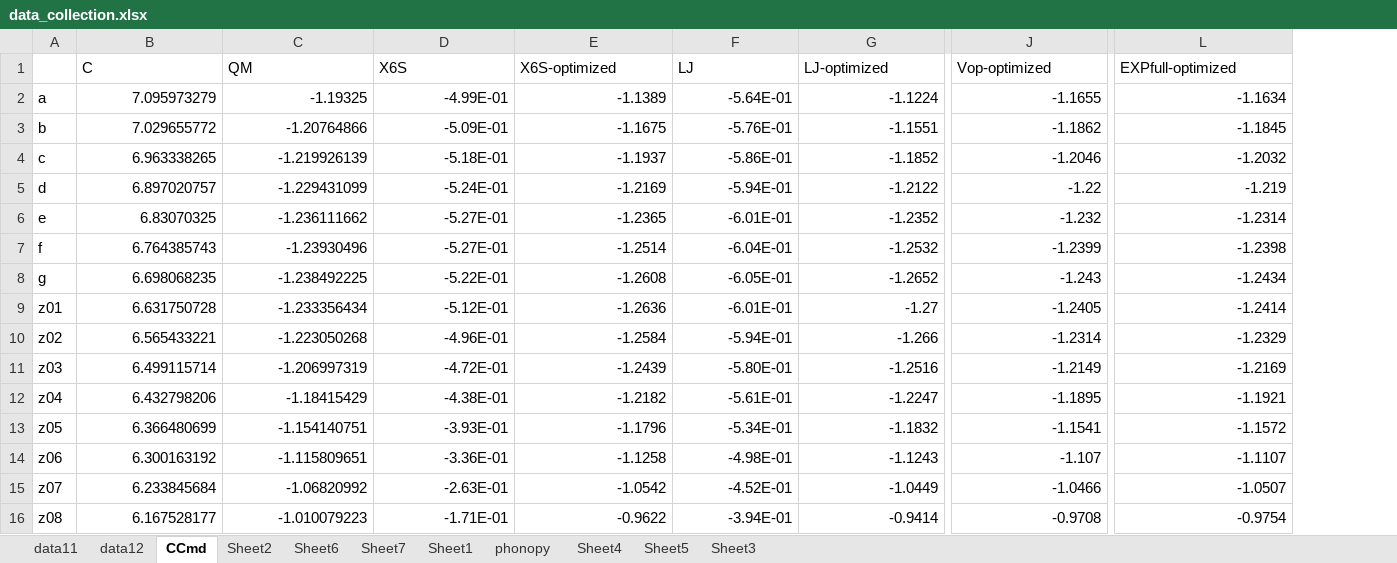
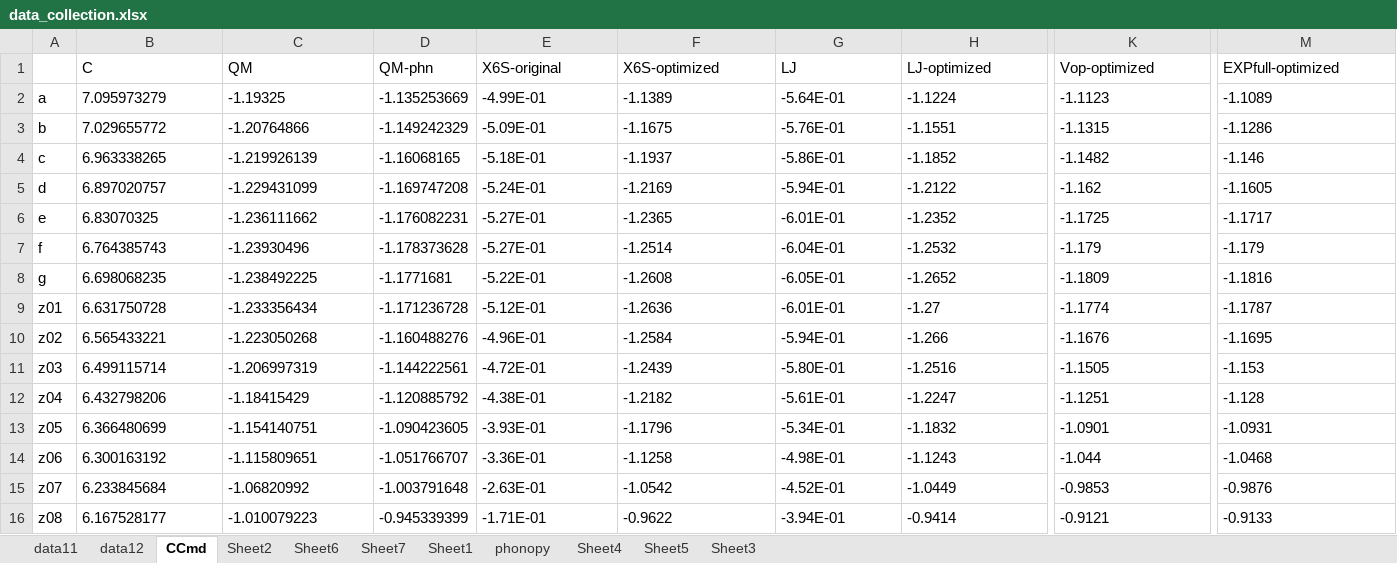
Before and after one commit to YerongLeopard/William, an Excel workbook: data/data_collection.xlsx, sheet CCmd, drawn as a sheet; only a part is shown, gaps mark what is left out; values as stored, in another font and other column widths than the file's, no borders; addresses are those after the commit; the diff covers the shown part only; the diff names each change by its address in the sheet, - before the commit and + after, or states it on an @@ line.

```diff
--- a/data/data_collection.xlsx (sheet CCmd)
+++ b/data/data_collection.xlsx (sheet CCmd)
+column D (QM-phn), rows 2-16: -1.135253669 | -1.149242329 | -1.16068165 | -1.169747208 | -1.176082231 | -1.178373628 | -1.1771681 | -1.171236728 | -1.160488276 | -1.144222561 | -1.120885792 | -1.090423605 | -1.051766707 | -1.003791648 | -0.945339399
-E1: X6S
+E1: X6S-original
-B2:C16 alignment: right
+B2:C16 alignment: left
-E2:M16 alignment: right
+E2:M16 alignment: left
-K2 (Vop-optimized): -1.1655
+K2 (Vop-optimized): -1.1123
-M2 (EXPfull-optimized): -1.1634
+M2 (EXPfull-optimized): -1.1089
-K3 (Vop-optimized): -1.1862
+K3 (Vop-optimized): -1.1315
-M3 (EXPfull-optimized): -1.1845
+M3 (EXPfull-optimized): -1.1286
-K4 (Vop-optimized): -1.2046
+K4 (Vop-optimized): -1.1482
-M4 (EXPfull-optimized): -1.2032
+M4 (EXPfull-optimized): -1.146
-K5 (Vop-optimized): -1.22
+K5 (Vop-optimized): -1.162
-M5 (EXPfull-optimized): -1.219
+M5 (EXPfull-optimized): -1.1605
-K6 (Vop-optimized): -1.232
+K6 (Vop-optimized): -1.1725
-M6 (EXPfull-optimized): -1.2314
+M6 (EXPfull-optimized): -1.1717
-K7 (Vop-optimized): -1.2399
+K7 (Vop-optimized): -1.179
-M7 (EXPfull-optimized): -1.2398
+M7 (EXPfull-optimized): -1.179
-K8 (Vop-optimized): -1.243
+K8 (Vop-optimized): -1.1809
-M8 (EXPfull-optimized): -1.2434
+M8 (EXPfull-optimized): -1.1816
-K9 (Vop-optimized): -1.2405
+K9 (Vop-optimized): -1.1774
-M9 (EXPfull-optimized): -1.2414
+M9 (EXPfull-optimized): -1.1787
-K10 (Vop-optimized): -1.2314
+K10 (Vop-optimized): -1.1676
-M10 (EXPfull-optimized): -1.2329
+M10 (EXPfull-optimized): -1.1695
-K11 (Vop-optimized): -1.2149
+K11 (Vop-optimized): -1.1505
-M11 (EXPfull-optimized): -1.2169
+M11 (EXPfull-optimized): -1.153
-K12 (Vop-optimized): -1.1895
+K12 (Vop-optimized): -1.1251
-M12 (EXPfull-optimized): -1.1921
+M12 (EXPfull-optimized): -1.128
-K13 (Vop-optimized): -1.1541
+K13 (Vop-optimized): -1.0901
-M13 (EXPfull-optimized): -1.1572
+M13 (EXPfull-optimized): -1.0931
-K14 (Vop-optimized): -1.107
+K14 (Vop-optimized): -1.044
-M14 (EXPfull-optimized): -1.1107
+M14 (EXPfull-optimized): -1.0468
-K15 (Vop-optimized): -1.0466
+K15 (Vop-optimized): -0.9853
-M15 (EXPfull-optimized): -1.0507
+M15 (EXPfull-optimized): -0.9876
-K16 (Vop-optimized): -0.9708
+K16 (Vop-optimized): -0.9121
-M16 (EXPfull-optimized): -0.9754
+M16 (EXPfull-optimized): -0.9133
```
Also changed, not shown: cell formats elsewhere in this sheet, sheet data12, data/data.xlsx, 2 other files.
